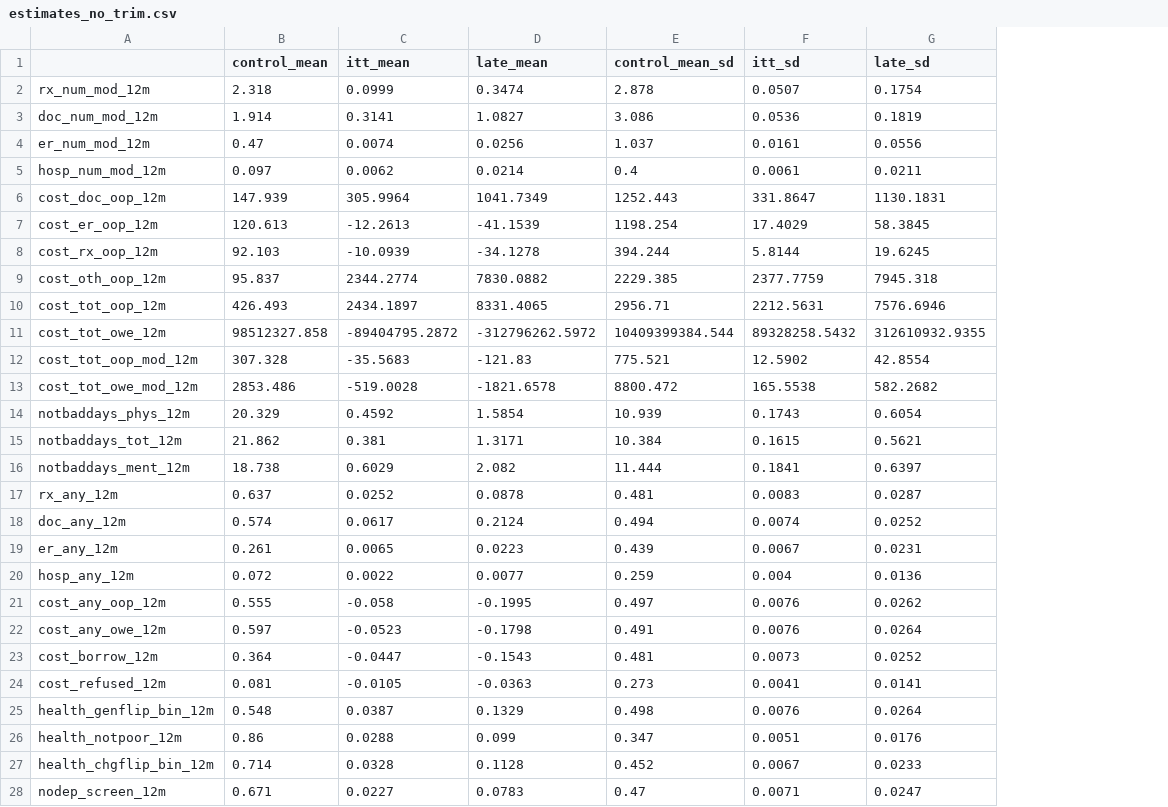
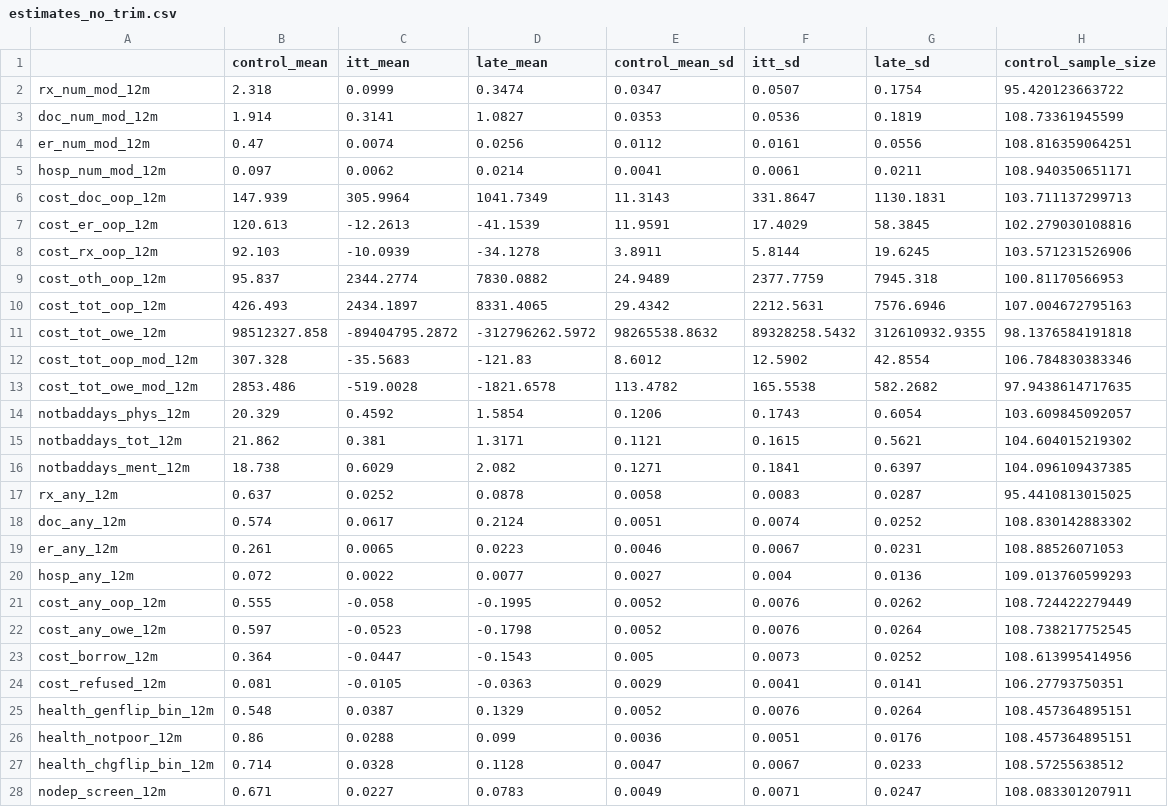
Before and after one commit to mindis/leebounds, a CSV file: OHIE/STEP2_Standard_Trim/csv/estimates_no_trim.csv, drawn as a sheet; the diff names each change by its address in the sheet, - before the commit and + after, or states it on an @@ line.

Commit message:
step 2 complete

```diff
--- a/OHIE/STEP2_Standard_Trim/csv/estimates_no_trim.csv
+++ b/OHIE/STEP2_Standard_Trim/csv/estimates_no_trim.csv
+column H (control_sample_size), rows 2-28: 95.420123663722 | 108.73361945599 | 108.816359064251 | 108.940350651171 | 103.711137299713 | 102.279030108816 | 103.571231526906 | 100.81170566953 | 107.004672795163 | 98.1376584191818 | 106.784830383346 | 97.9438614717635 | 103.609845092057 | 104.604015219302 | 104.096109437385 | 95.4410813015025 | 108.830142883302 | 108.88526071053 | 109.013760599293 | 108.724422279449 | 108.738217752545 | 108.613995414956 | 106.27793750351 | 108.457364895151 | 108.457364895151 | 108.57255638512 | 108.083301207911
-E2 (control_mean_sd): 2.878
+E2 (control_mean_sd): 0.0347
-E3 (control_mean_sd): 3.086
+E3 (control_mean_sd): 0.0353
-E4 (control_mean_sd): 1.037
+E4 (control_mean_sd): 0.0112
-E5 (control_mean_sd): 0.4
+E5 (control_mean_sd): 0.0041
-E6 (control_mean_sd): 1252.443
+E6 (control_mean_sd): 11.3143
-E7 (control_mean_sd): 1198.254
+E7 (control_mean_sd): 11.9591
-E8 (control_mean_sd): 394.244
+E8 (control_mean_sd): 3.8911
-E9 (control_mean_sd): 2229.385
+E9 (control_mean_sd): 24.9489
-E10 (control_mean_sd): 2956.71
+E10 (control_mean_sd): 29.4342
-E11 (control_mean_sd): 10409399384.544
+E11 (control_mean_sd): 98265538.8632
-E12 (control_mean_sd): 775.521
+E12 (control_mean_sd): 8.6012
-E13 (control_mean_sd): 8800.472
+E13 (control_mean_sd): 113.4782
-E14 (control_mean_sd): 10.939
+E14 (control_mean_sd): 0.1206
-E15 (control_mean_sd): 10.384
+E15 (control_mean_sd): 0.1121
-E16 (control_mean_sd): 11.444
+E16 (control_mean_sd): 0.1271
-E17 (control_mean_sd): 0.481
+E17 (control_mean_sd): 0.0058
-E18 (control_mean_sd): 0.494
+E18 (control_mean_sd): 0.0051
-E19 (control_mean_sd): 0.439
+E19 (control_mean_sd): 0.0046
-E20 (control_mean_sd): 0.259
+E20 (control_mean_sd): 0.0027
-E21 (control_mean_sd): 0.497
+E21 (control_mean_sd): 0.0052
-E22 (control_mean_sd): 0.491
+E22 (control_mean_sd): 0.0052
-E23 (control_mean_sd): 0.481
+E23 (control_mean_sd): 0.005
-E24 (control_mean_sd): 0.273
+E24 (control_mean_sd): 0.0029
-E25 (control_mean_sd): 0.498
+E25 (control_mean_sd): 0.0052
-E26 (control_mean_sd): 0.347
+E26 (control_mean_sd): 0.0036
-E27 (control_mean_sd): 0.452
+E27 (control_mean_sd): 0.0047
-E28 (control_mean_sd): 0.47
+E28 (control_mean_sd): 0.0049
```
Also changed, not shown: OHIE/STEP2_Standard_Trim/csv/estimates_basic_trim.csv, 4 other files.
